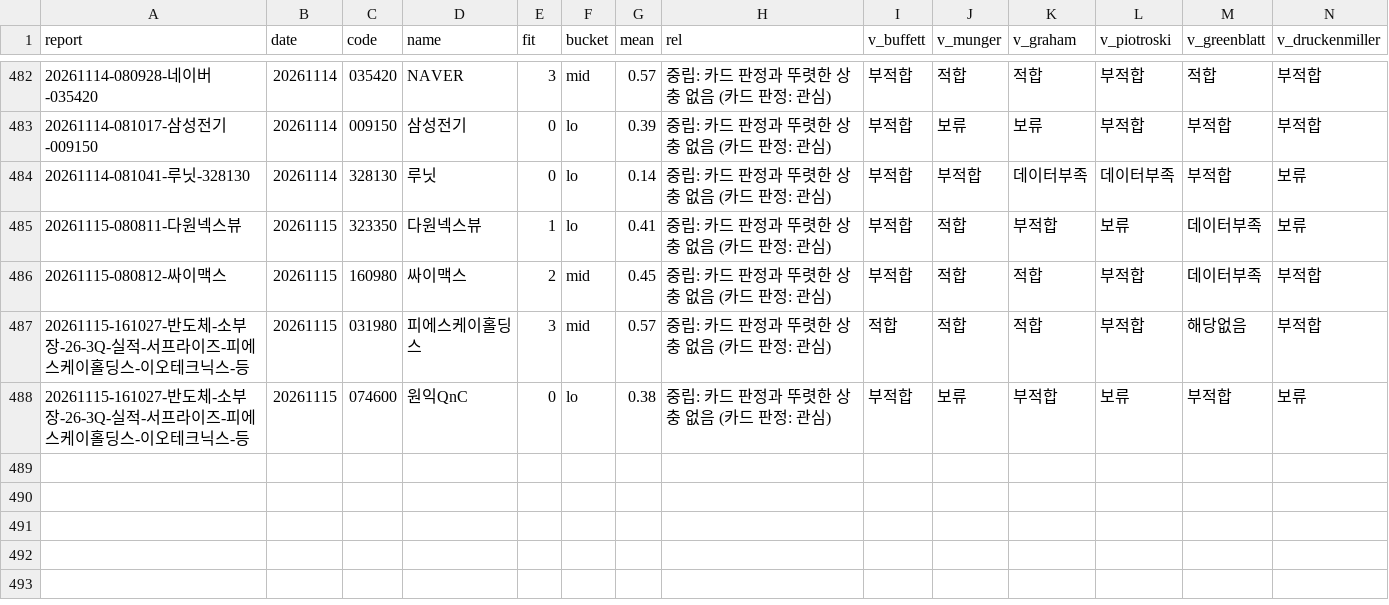
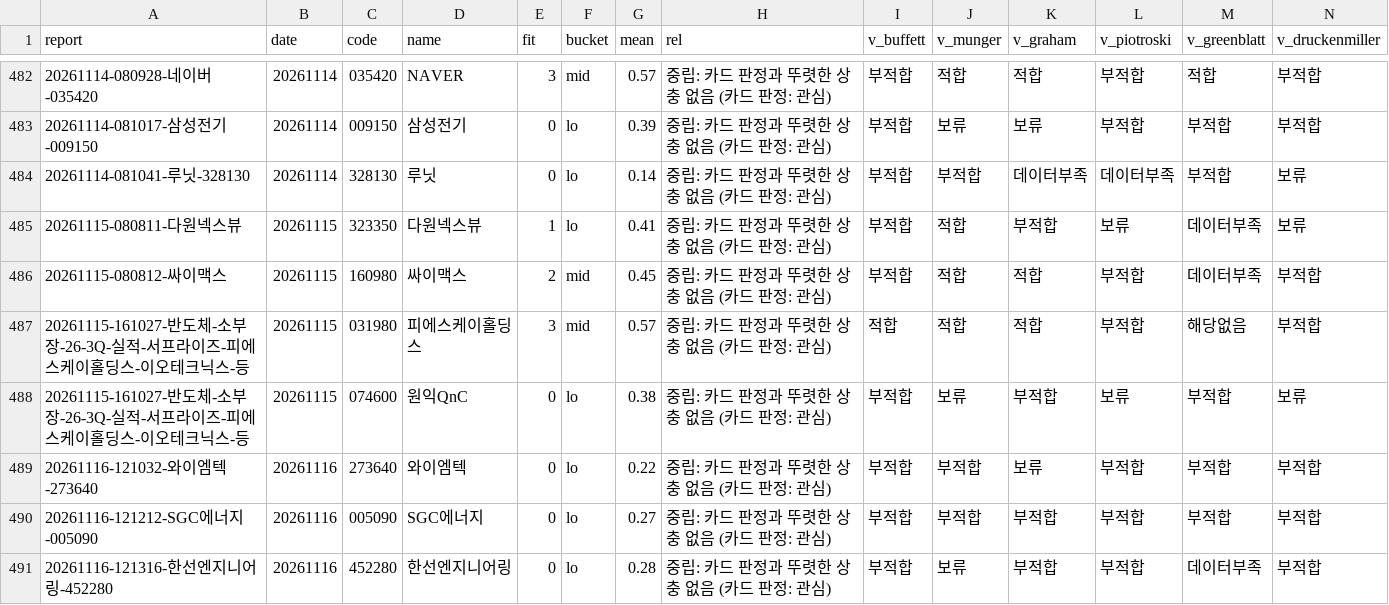
Before and after one commit to KKKFNF/report-hub, a CSV file: guru_ledger.csv, drawn as a sheet; only a part is shown, gaps mark what is left out; rows hold the shown columns only; the diff names each change by its address in the sheet, - before the commit and + after, or states it on an @@ line.

Commit message:
guru: 투자구루 블록 3건

```diff
--- a/guru_ledger.csv
+++ b/guru_ledger.csv
+row 489: 20261116-121032-와이엠텍-273640 | 20261116 | 273640 | 와이엠텍 | 0 | lo | 0.22 | 중립: 카드 판정과 뚜렷한 상충 없음 (카드 판정: 관심) | 부적합 | 부적합 | 보류 | 부적합 | 부적합 | 부적합
+row 490: 20261116-121212-SGC에너지-005090 | 20261116 | 005090 | SGC에너지 | 0 | lo | 0.27 | 중립: 카드 판정과 뚜렷한 상충 없음 (카드 판정: 관심) | 부적합 | 부적합 | 부적합 | 부적합 | 부적합 | 부적합
+row 491: 20261116-121316-한선엔지니어링-452280 | 20261116 | 452280 | 한선엔지니어링 | 0 | lo | 0.28 | 중립: 카드 판정과 뚜렷한 상충 없음 (카드 판정: 관심) | 부적합 | 보류 | 부적합 | 부적합 | 데이터부족 | 부적합
```
Also changed, not shown: 8 other files.
